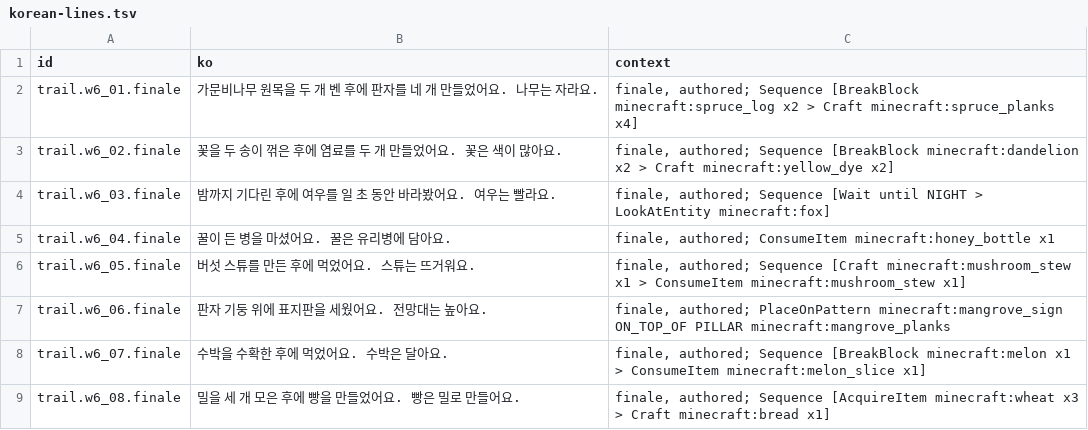
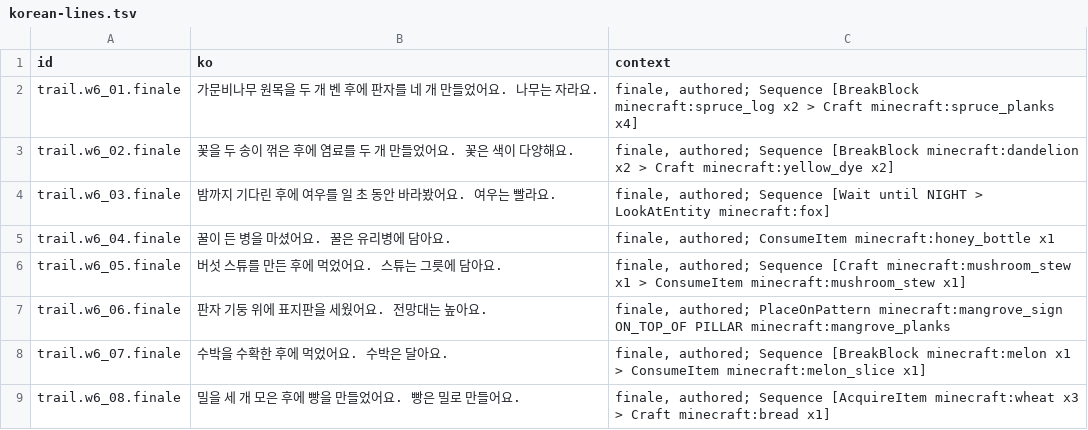
Before and after one commit to leks2205/HangulQuest, a TSV file: content/batches/BATCH-023/korean-lines.tsv, drawn as a sheet.

```diff
--- a/content/batches/BATCH-023/korean-lines.tsv
+++ b/content/batches/BATCH-023/korean-lines.tsv
@@ -2,6 +2,6 @@ id	ko	context
 trail.w6_01.finale	가문비나무 원목을 두 개 벤 후에 판자를 네 개 만들었어요. 나무는 자라요.	finale, authored; Sequence [BreakBlock minecraft:spruce_log x2 > Craft minecraft:spruce_planks x4]
-trail.w6_02.finale	꽃을 두 송이 꺾은 후에 염료를 두 개 만들었어요. 꽃은 색이 많아요.	finale, authored; Sequence [BreakBlock minecraft:dandelion x2 > Craft minecraft:yellow_dye x2]
+trail.w6_02.finale	꽃을 두 송이 꺾은 후에 염료를 두 개 만들었어요. 꽃은 색이 다양해요.	finale, authored; Sequence [BreakBlock minecraft:dandelion x2 > Craft minecraft:yellow_dye x2]
 trail.w6_03.finale	밤까지 기다린 후에 여우를 일 초 동안 바라봤어요. 여우는 빨라요.	finale, authored; Sequence [Wait until NIGHT > LookAtEntity minecraft:fox]
 trail.w6_04.finale	꿀이 든 병을 마셨어요. 꿀은 유리병에 담아요.	finale, authored; ConsumeItem minecraft:honey_bottle x1
-trail.w6_05.finale	버섯 스튜를 만든 후에 먹었어요. 스튜는 뜨거워요.	finale, authored; Sequence [Craft minecraft:mushroom_stew x1 > ConsumeItem minecraft:mushroom_stew x1]
+trail.w6_05.finale	버섯 스튜를 만든 후에 먹었어요. 스튜는 그릇에 담아요.	finale, authored; Sequence [Craft minecraft:mushroom_stew x1 > ConsumeItem minecraft:mushroom_stew x1]
 trail.w6_06.finale	판자 기둥 위에 표지판을 세웠어요. 전망대는 높아요.	finale, authored; PlaceOnPattern minecraft:mangrove_sign ON_TOP_OF PILLAR minecraft:mangrove_planks
```
Also changed, not shown: content/batches/BATCH-022/korean-lines.tsv, 13 other files.
